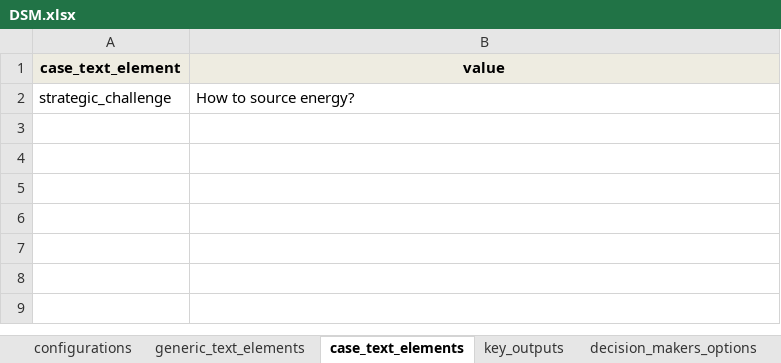
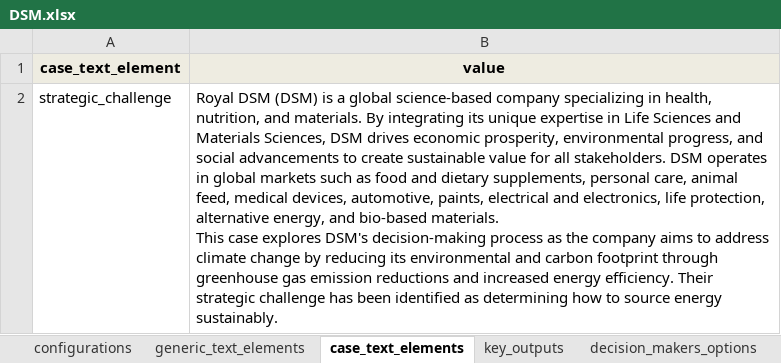
Before and after one commit to responsible-business-decision-making/trbs, an Excel workbook: src/vlinder/data/DSM/xlsx/DSM.xlsx, sheet case_text_elements, drawn as a sheet; values as stored, in another font and other column widths than the file's, no borders; ↵ is a line break in a cell; the diff names each change by its address in the sheet, - before the commit and + after, or states it on an @@ line.

```diff
--- a/src/vlinder/data/DSM/xlsx/DSM.xlsx (sheet case_text_elements)
+++ b/src/vlinder/data/DSM/xlsx/DSM.xlsx (sheet case_text_elements)
-B2 (value): How to source energy?
+B2 (value): Royal DSM (DSM) is a global science-based company specializing in health, nutrition, and materials. By integrating its unique expertise in Life Sciences and Materials Sciences, DSM drives economic prosperity, environmental progress, and social advancements to create sustainable value for all stakeholders. DSM operates in global markets such as food and dietary supplements, personal care, animal feed, medical devices, automotive, paints, electrical and electronics, life protection, alternative energy, and bio-based materials. ↵ This case explores DSM's decision-making process as the company aims to address climate change by reducing its environmental and carbon footprint through greenhouse gas emission reductions and increased energy efficiency. Their strategic challenge has been identified as determining how to source energy sustainably.
```
Also changed, not shown: sheet generic_text_elements, sheet configurations, src/vlinder/data/beerwiser/xlsx/beerwiser.xlsx, src/vlinder/data/izz/xlsx/izz.xlsx, 28 other files.
